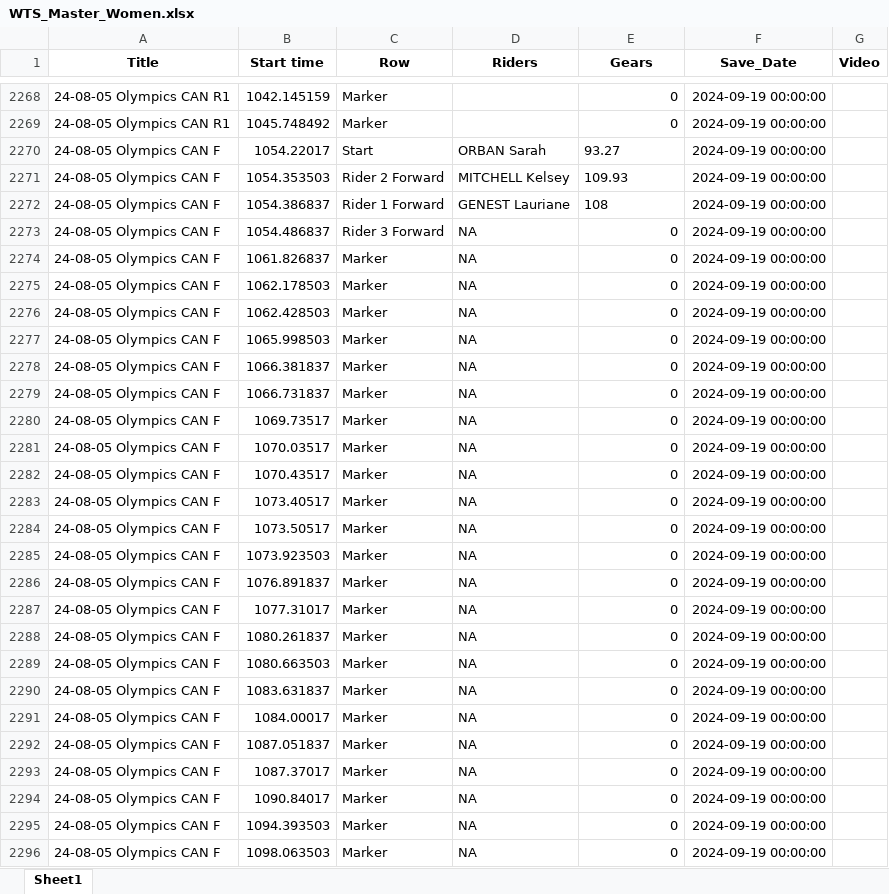
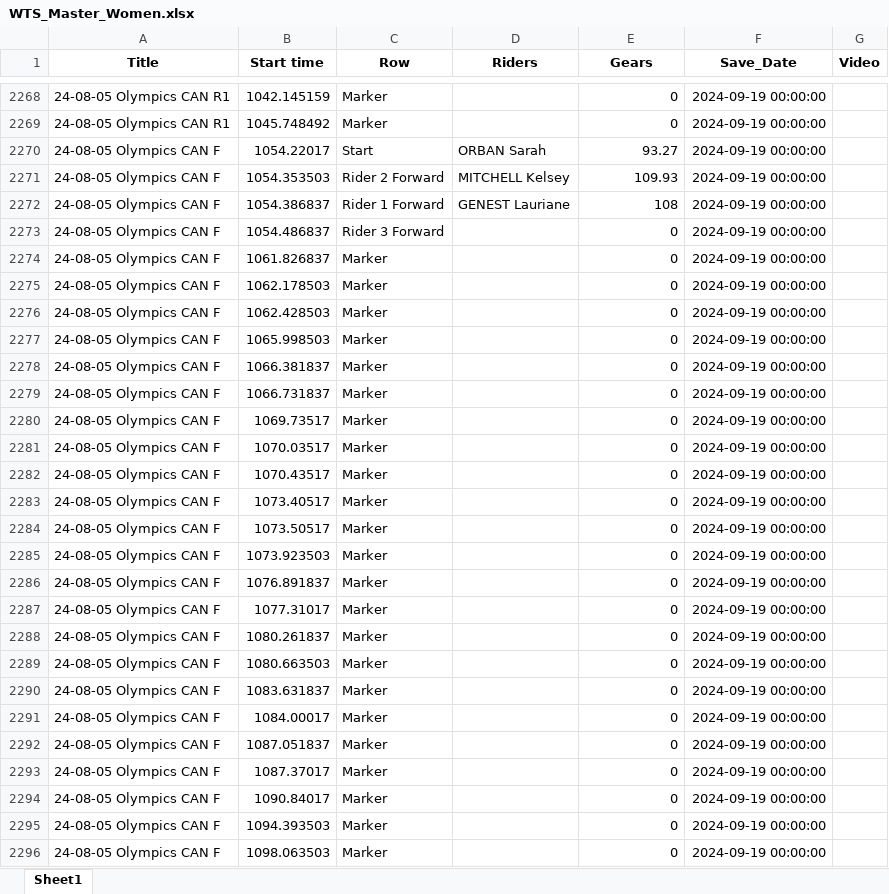
Before and after one commit to Bremz09/CNZPD, an Excel workbook: pages/video_analysis/WTS_Master_Women.xlsx, sheet Sheet1, drawn as a sheet; only a part is shown, gaps mark what is left out; values as stored, in another font and other column widths than the file's, no borders; the diff covers the shown part only; the diff names each change by its address in the sheet, - before the commit and + after, or states it on an @@ line.

```diff
--- a/pages/video_analysis/WTS_Master_Women.xlsx (sheet Sheet1)
+++ b/pages/video_analysis/WTS_Master_Women.xlsx (sheet Sheet1)
-E2270:E2272 alignment: left
+E2270:E2272 alignment: right
-D2273:D2296 (Riders): NA
+D2273:D2296 (Riders): (empty)
```
Also changed, not shown: 1 edited cell elsewhere in this sheet, pages/video_analysis/IP_Master_Men.xlsx, pages/video_analysis/IP_Master_Women.xlsx, 4 other files.
